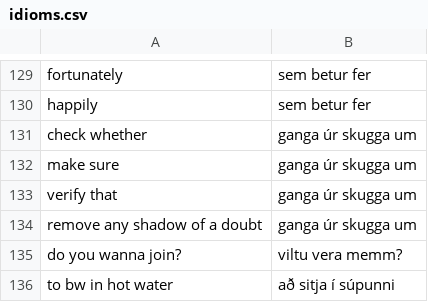
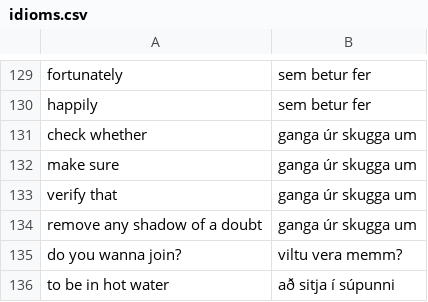
Before and after one commit to judyfong/dictionary, a CSV file: idioms.csv, drawn as a sheet; only a part is shown, gaps mark what is left out.

Commit message:
Update idioms.csv

```diff
--- a/idioms.csv
+++ b/idioms.csv
@@ -135,2 +135,2 @@ remove any shadow of a doubt,ganga úr skugga um
 do you wanna join?,viltu vera memm?
-to bw in hot water,að sitja í súpunni
+to be in hot water,að sitja í súpunni
```
